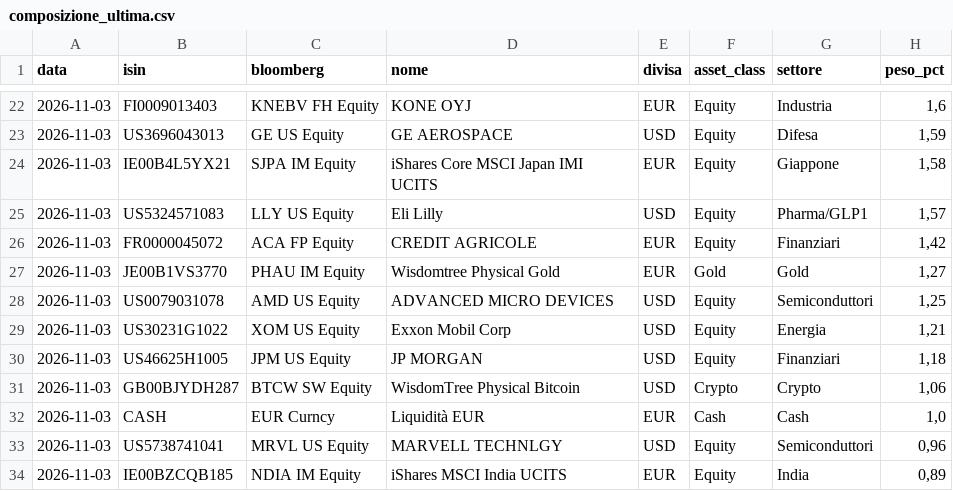
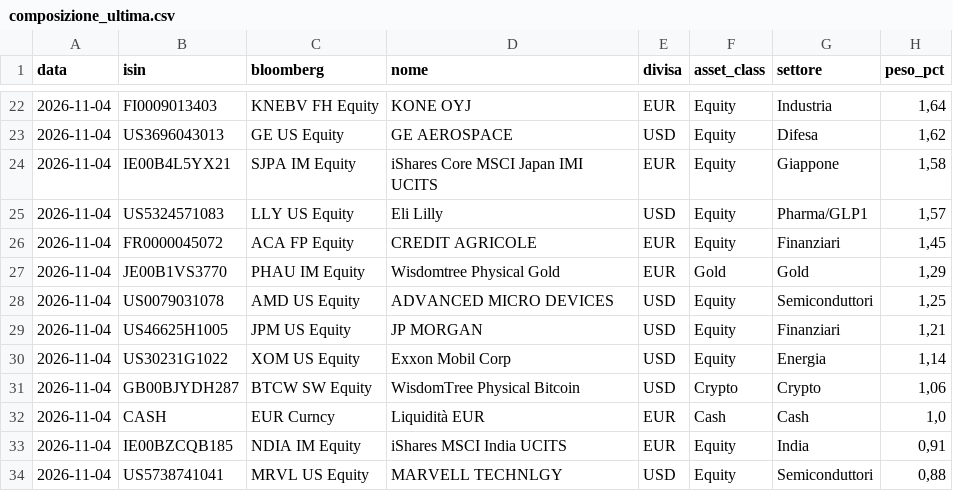
Before and after one commit to ArCavaliereNero74/tensigma-certificate, a CSV file: composizione_ultima.csv, drawn as a sheet; only a part is shown, gaps mark what is left out; the diff covers the shown part only.

```diff
--- a/composizione_ultima.csv
+++ b/composizione_ultima.csv
@@ -22,13 +22,13 @@ data;isin;bloomberg;nome;divisa;asset_class;settore;peso_pct
-2026-11-03;FI0009013403;KNEBV FH Equity;KONE OYJ;EUR;Equity;Industria;1,6
-2026-11-03;US3696043013;GE US Equity;GE AEROSPACE;USD;Equity;Difesa;1,59
-2026-11-03;IE00B4L5YX21;SJPA IM Equity;iShares Core MSCI Japan IMI UCITS;EUR;Equity;Giappone;1,58
-2026-11-03;US5324571083;LLY US Equity;Eli Lilly;USD;Equity;Pharma/GLP1;1,57
-2026-11-03;FR0000045072;ACA FP Equity;CREDIT AGRICOLE;EUR;Equity;Finanziari;1,42
-2026-11-03;JE00B1VS3770;PHAU IM Equity;Wisdomtree Physical Gold;EUR;Gold;Gold;1,27
-2026-11-03;US0079031078;AMD US Equity;ADVANCED MICRO DEVICES;USD;Equity;Semiconduttori;1,25
-2026-11-03;US30231G1022;XOM US Equity;Exxon Mobil Corp;USD;Equity;Energia;1,21
-2026-11-03;US46625H1005;JPM US Equity;JP MORGAN;USD;Equity;Finanziari;1,18
-2026-11-03;GB00BJYDH287;BTCW SW Equity;WisdomTree Physical Bitcoin;USD;Crypto;Crypto;1,06
-2026-11-03;CASH;EUR Curncy;Liquidità EUR;EUR;Cash;Cash;1,0
-2026-11-03;US5738741041;MRVL US Equity;MARVELL TECHNLGY;USD;Equity;Semiconduttori;0,96
-2026-11-03;IE00BZCQB185;NDIA IM Equity;iShares MSCI India UCITS;EUR;Equity;India;0,89
+2026-11-04;FI0009013403;KNEBV FH Equity;KONE OYJ;EUR;Equity;Industria;1,64
+2026-11-04;US3696043013;GE US Equity;GE AEROSPACE;USD;Equity;Difesa;1,62
+2026-11-04;IE00B4L5YX21;SJPA IM Equity;iShares Core MSCI Japan IMI UCITS;EUR;Equity;Giappone;1,58
+2026-11-04;US5324571083;LLY US Equity;Eli Lilly;USD;Equity;Pharma/GLP1;1,57
+2026-11-04;FR0000045072;ACA FP Equity;CREDIT AGRICOLE;EUR;Equity;Finanziari;1,45
+2026-11-04;JE00B1VS3770;PHAU IM Equity;Wisdomtree Physical Gold;EUR;Gold;Gold;1,29
+2026-11-04;US0079031078;AMD US Equity;ADVANCED MICRO DEVICES;USD;Equity;Semiconduttori;1,25
+2026-11-04;US46625H1005;JPM US Equity;JP MORGAN;USD;Equity;Finanziari;1,21
+2026-11-04;US30231G1022;XOM US Equity;Exxon Mobil Corp;USD;Equity;Energia;1,14
+2026-11-04;GB00BJYDH287;BTCW SW Equity;WisdomTree Physical Bitcoin;USD;Crypto;Crypto;1,06
+2026-11-04;CASH;EUR Curncy;Liquidità EUR;EUR;Cash;Cash;1,0
+2026-11-04;IE00BZCQB185;NDIA IM Equity;iShares MSCI India UCITS;EUR;Equity;India;0,91
+2026-11-04;US5738741041;MRVL US Equity;MARVELL TECHNLGY;USD;Equity;Semiconduttori;0,88
```
Also changed, not shown: 5 added rows, 5 removed rows and 29 edited cells elsewhere in this file, storico_composizione.csv, 1 other file.
